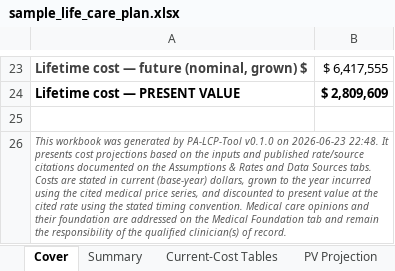
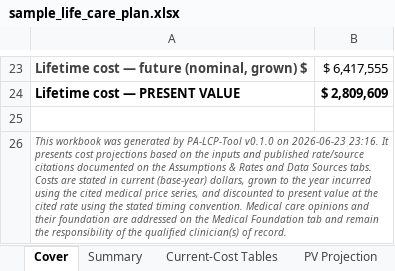
Before and after one commit to cskerritt/PA-LCP-Tool, an Excel workbook: examples/sample_life_care_plan.xlsx, sheet Cover, drawn as a sheet; only a part is shown, gaps mark what is left out; values as stored, in another font and other column widths than the file's, no borders; the diff names each change by its address in the sheet, - before the commit and + after, or states it on an @@ line.

```diff
--- a/examples/sample_life_care_plan.xlsx (sheet Cover)
+++ b/examples/sample_life_care_plan.xlsx (sheet Cover)
-A26: …on 2026-06-23 22:48. It presents…
+A26: …on 2026-06-23 23:16. It presents…
```
Also changed, not shown: sheet Data Sources, sheet Methodology & Standards, sheet Medical Foundation, 18 other files.
